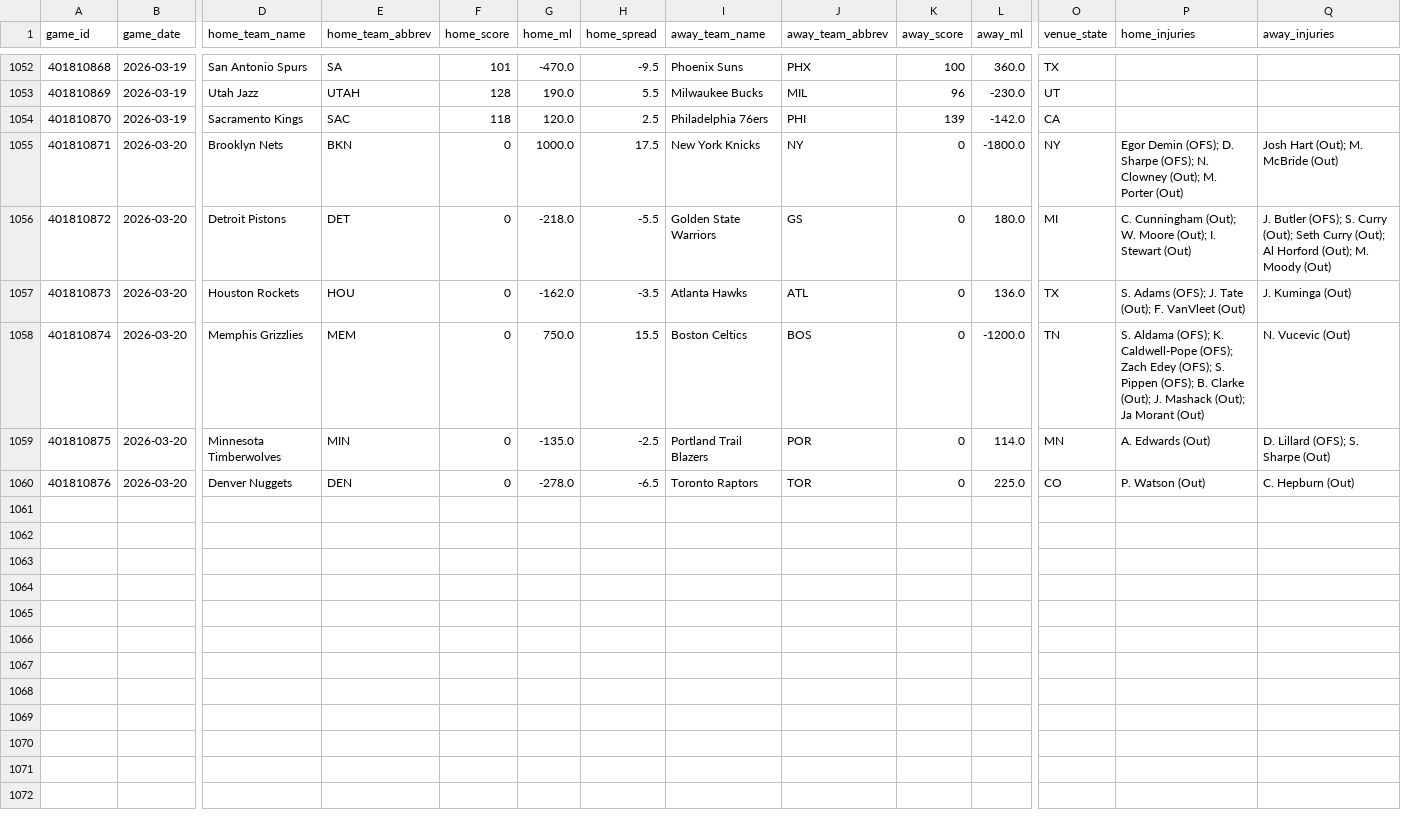
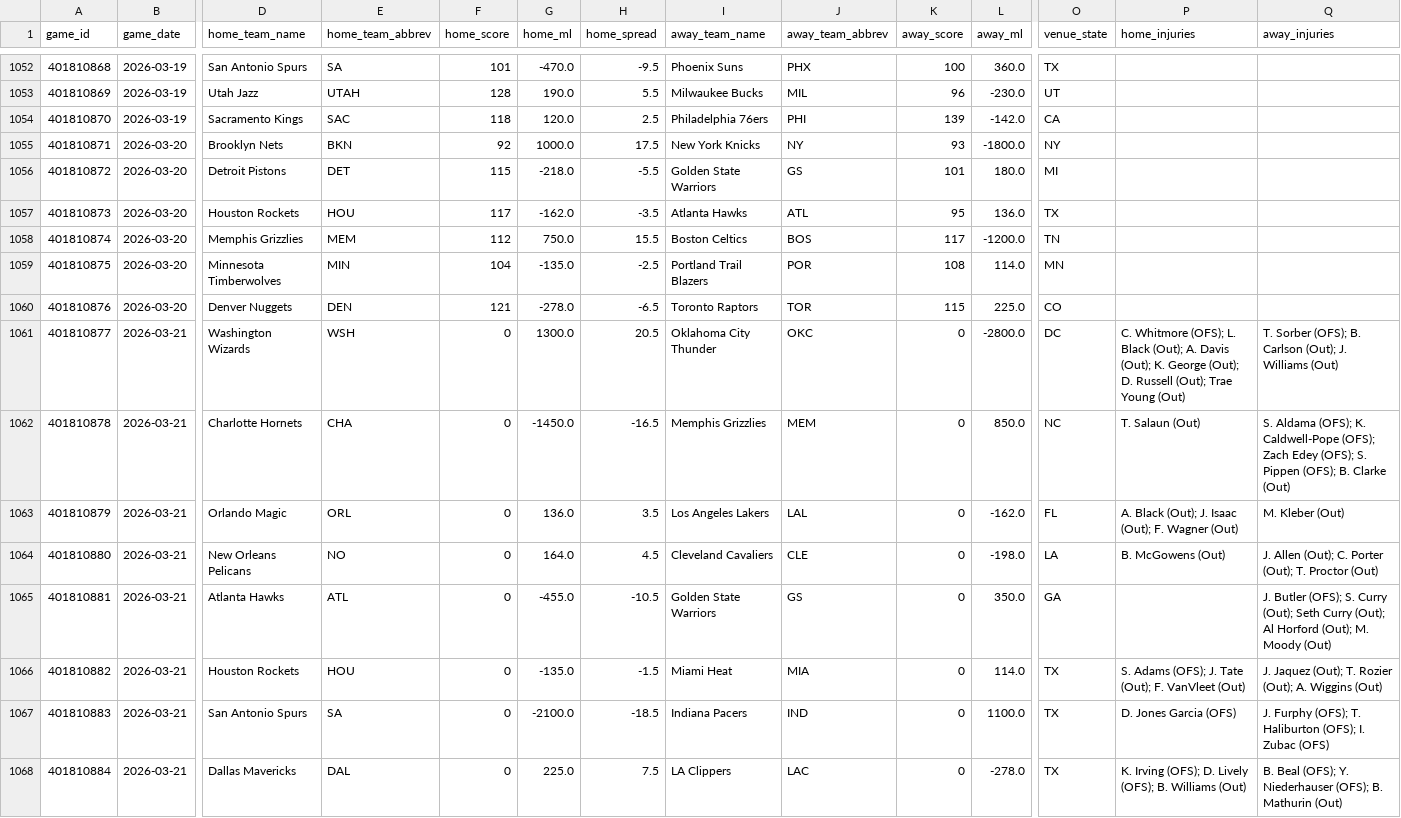
Before and after one commit to oliver-monday/NBAgent, a CSV file: data/nba_master.csv, drawn as a sheet; only a part is shown, gaps mark what is left out; rows hold the shown columns only; the diff covers the shown part only; the diff names each change by its address in the sheet, - before the commit and + after, or states it on an @@ line.

```diff
--- a/data/nba_master.csv
+++ b/data/nba_master.csv
-F1055 (home_score): 0
+F1055 (home_score): 92
-K1055 (away_score): 0
+K1055 (away_score): 93
-P1055 (home_injuries): Egor Demin (OFS); D. Sharpe (OFS); N. Clowney (Out); M. Porter (Out)
+P1055 (home_injuries): (empty)
-Q1055 (away_injuries): Josh Hart (Out); M. McBride (Out)
+Q1055 (away_injuries): (empty)
-F1056 (home_score): 0
+F1056 (home_score): 115
-K1056 (away_score): 0
+K1056 (away_score): 101
-P1056 (home_injuries): C. Cunningham (Out); W. Moore (Out); I. Stewart (Out)
+P1056 (home_injuries): (empty)
-Q1056 (away_injuries): J. Butler (OFS); S. Curry (Out); Seth Curry (Out); Al Horford (Out); M. Moody (Out)
+Q1056 (away_injuries): (empty)
-F1057 (home_score): 0
+F1057 (home_score): 117
-K1057 (away_score): 0
+K1057 (away_score): 95
-P1057 (home_injuries): S. Adams (OFS); J. Tate (Out); F. VanVleet (Out)
+P1057 (home_injuries): (empty)
-Q1057 (away_injuries): J. Kuminga (Out)
+Q1057 (away_injuries): (empty)
-F1058 (home_score): 0
+F1058 (home_score): 112
-K1058 (away_score): 0
+K1058 (away_score): 117
-P1058 (home_injuries): S. Aldama (OFS); K. Caldwell-Pope (OFS); Zach Edey (OFS); S. Pippen (OFS); B. Clarke (Out); J. Mashack (Out); Ja Morant (Out)
+P1058 (home_injuries): (empty)
-Q1058 (away_injuries): N. Vucevic (Out)
+Q1058 (away_injuries): (empty)
-F1059 (home_score): 0
+F1059 (home_score): 104
-K1059 (away_score): 0
+K1059 (away_score): 108
-P1059 (home_injuries): A. Edwards (Out)
+P1059 (home_injuries): (empty)
-Q1059 (away_injuries): D. Lillard (OFS); S. Sharpe (Out)
+Q1059 (away_injuries): (empty)
-F1060 (home_score): 0
+F1060 (home_score): 121
-K1060 (away_score): 0
+K1060 (away_score): 115
-P1060 (home_injuries): P. Watson (Out)
+P1060 (home_injuries): (empty)
-Q1060 (away_injuries): C. Hepburn (Out)
+Q1060 (away_injuries): (empty)
+row 1061: 401810877 | 2026-03-21 | Washington Wizards | WSH | 0 | 1300.0 | 20.5 | Oklahoma City Thunder | OKC | 0 | -2800.0 | DC | C. Whitmore (OFS); L. Black (Out); A. Davis (Out); K. George (Out); D. Russell (Out); Trae Young (Out) | T. Sorber (OFS); B. Carlson (Out); J. Williams (Out)
+row 1062: 401810878 | 2026-03-21 | Charlotte Hornets | CHA | 0 | -1450.0 | -16.5 | Memphis Grizzlies | MEM | 0 | 850.0 | NC | T. Salaun (Out) | S. Aldama (OFS); K. Caldwell-Pope (OFS); Zach Edey (OFS); S. Pippen (OFS); B. Clarke (Out)
+row 1063: 401810879 | 2026-03-21 | Orlando Magic | ORL | 0 | 136.0 | 3.5 | Los Angeles Lakers | LAL | 0 | -162.0 | FL | A. Black (Out); J. Isaac (Out); F. Wagner (Out) | M. Kleber (Out)
+row 1064: 401810880 | 2026-03-21 | New Orleans Pelicans | NO | 0 | 164.0 | 4.5 | Cleveland Cavaliers | CLE | 0 | -198.0 | LA | B. McGowens (Out) | J. Allen (Out); C. Porter (Out); T. Proctor (Out)
+row 1065: 401810881 | 2026-03-21 | Atlanta Hawks | ATL | 0 | -455.0 | -10.5 | Golden State Warriors | GS | 0 | 350.0 | GA |  | J. Butler (OFS); S. Curry (Out); Seth Curry (Out); Al Horford (Out); M. Moody (Out)
+row 1066: 401810882 | 2026-03-21 | Houston Rockets | HOU | 0 | -135.0 | -1.5 | Miami Heat | MIA | 0 | 114.0 | TX | S. Adams (OFS); J. Tate (Out); F. VanVleet (Out) | J. Jaquez (Out); T. Rozier (Out); A. Wiggins (Out)
+row 1067: 401810883 | 2026-03-21 | San Antonio Spurs | SA | 0 | -2100.0 | -18.5 | Indiana Pacers | IND | 0 | 1100.0 | TX | D. Jones Garcia (OFS) | J. Furphy (OFS); T. Haliburton (OFS); I. Zubac (OFS)
+row 1068: 401810884 | 2026-03-21 | Dallas Mavericks | DAL | 0 | 225.0 | 7.5 | LA Clippers | LAC | 0 | -278.0 | TX | K. Irving (OFS); D. Lively (OFS); B. Williams (Out) | B. Beal (OFS); Y. Niederhauser (OFS); B. Mathurin (Out)
```
Also changed, not shown: 2 added rows elsewhere in this file, data/player_dim.csv, data/team_game_log.csv, 2 other files.
